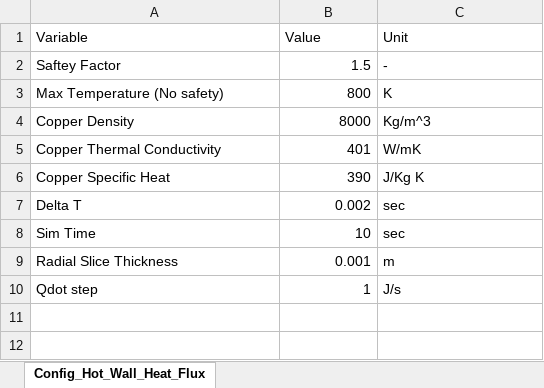
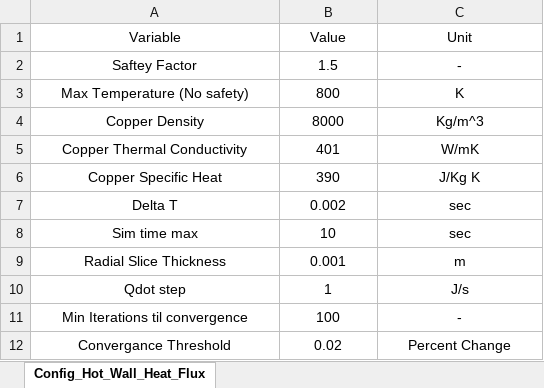
Before and after one commit to PURPL-Purdue/TestBed, an Excel workbook: REGEN/Config_Hot_Wall_Heat_Flux.xlsx, sheet Config_Hot_Wall_Heat_Flux, drawn as a sheet; values as stored, in another font and other column widths than the file's, no borders; the diff names each change by its address in the sheet, - before the commit and + after, or states it on an @@ line.

Commit message:
More regen files

```diff
--- a/REGEN/Config_Hot_Wall_Heat_Flux.xlsx (sheet Config_Hot_Wall_Heat_Flux)
+++ b/REGEN/Config_Hot_Wall_Heat_Flux.xlsx (sheet Config_Hot_Wall_Heat_Flux)
-A1:C1 alignment: left
+A1:C1 alignment: center
-A2:A10 alignment: left
+A2:A10 alignment: center
-B2:B10 alignment: right
+B2:B10 alignment: center
-C2:C10 alignment: left
+C2:C10 alignment: center
-A8 (Variable): Sim Time
+A8 (Variable): Sim time max
+row 11: Min Iterations til convergence | 100 | -
+row 12: Convergance Threshold | 0.02 | Percent Change
```
Also changed, not shown: 1 other file.
